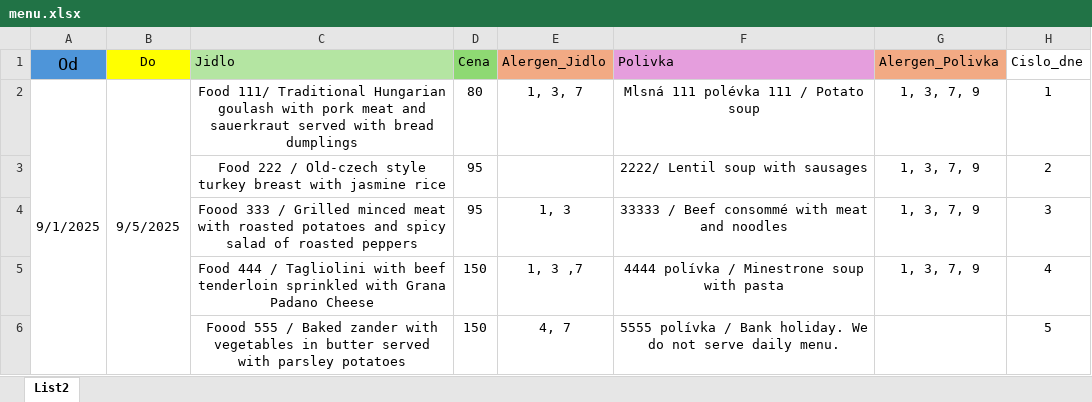
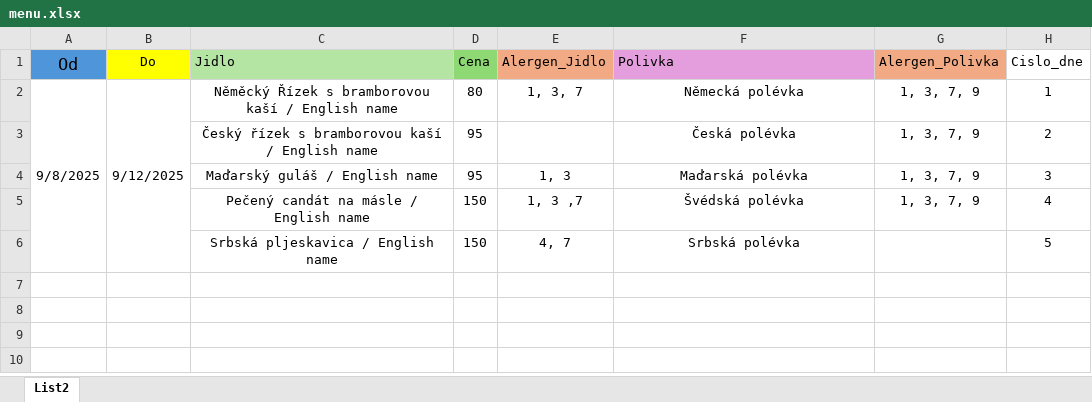
Before and after one commit to net0045/vista, an Excel workbook: vista-app/public/menu.xlsx, sheet List2, drawn as a sheet; values as stored, in another font and other column widths than the file's, no borders; the diff names each change by its address in the sheet, - before the commit and + after, or states it on an @@ line.

Commit message:
Add: Admin adding special dates, updated logic on displaying meals and menu

```diff
--- a/vista-app/public/menu.xlsx (sheet List2)
+++ b/vista-app/public/menu.xlsx (sheet List2)
-A2 (Od): 9/1/2025
+A2 (Od): 9/8/2025
-B2 (Do): 9/5/2025
+B2 (Do): 9/12/2025
-C2 (Jidlo): Food 111/ Traditional Hungarian goulash with pork meat and sauerkraut served with bread dumplings
+C2 (Jidlo): Něměcký Řízek s bramborovou kaší / English name
-F2 (Polivka): Mlsná 111 polévka 111 / Potato soup
+F2 (Polivka): Německá polévka
-C3 (Jidlo): Food 222 / Old-czech style turkey breast with jasmine rice
+C3 (Jidlo): Český řízek s bramborovou kaší / English name
-F3 (Polivka): 2222/ Lentil soup with sausages
+F3 (Polivka): Česká polévka
-C4 (Jidlo): Foood 333 / Grilled minced meat with roasted potatoes and spicy salad of roasted peppers
+C4 (Jidlo): Maďarský guláš / English name
-F4 (Polivka): 33333 / Beef consommé with meat and noodles
+F4 (Polivka): Maďarská polévka
-C5 (Jidlo): Food 444 / Tagliolini with beef tenderloin sprinkled with Grana Padano Cheese
+C5 (Jidlo): Pečený candát na másle / English name
-F5 (Polivka): 4444 polívka / Minestrone soup with pasta
+F5 (Polivka): Švédská polévka
-C6 (Jidlo): Foood 555 / Baked zander with vegetables in butter served with parsley potatoes
+C6 (Jidlo): Srbská pljeskavica / English name
-F6 (Polivka): 5555 polívka / Bank holiday. We do not serve daily menu.
+F6 (Polivka): Srbská polévka
```
Also changed, not shown: 11 other files.
